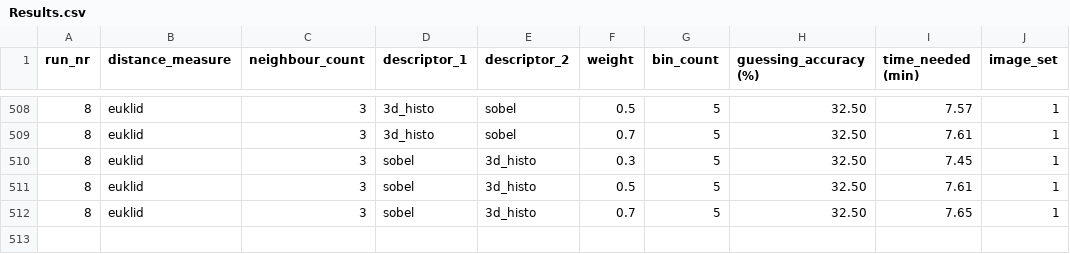
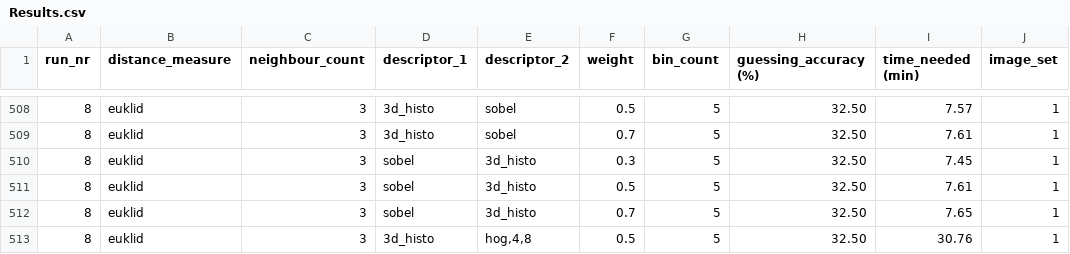
Before and after one commit to LukaZdr/Project-fast-snail, a CSV file: manual_approach/Results.csv, drawn as a sheet; only a part is shown, gaps mark what is left out.

Commit message:
manual approach edited

```diff
--- a/manual_approach/Results.csv
+++ b/manual_approach/Results.csv
@@ -512 +512,2 @@ run_nr;distance_measure;neighbour_count;descriptor_1;descriptor_2;weight;bin_cou
 8;euklid;3;sobel;3d_histo;0.7;5;32.50;7.65;1
+8;euklid;3;3d_histo;hog,4,8;0.5;5;32.50;30.76;1
```
Also changed, not shown: 1 other file.
